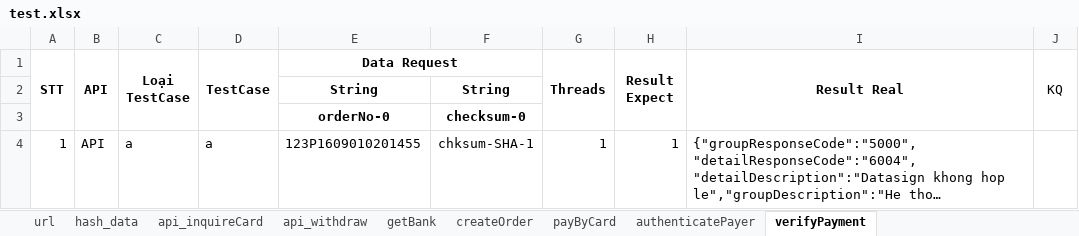
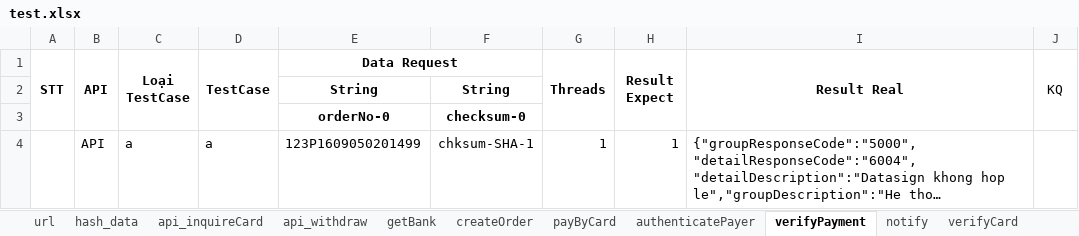
Before and after one commit to MinhVuong/ToolTestWithdrawFund, an Excel workbook: App_TestWithdrawFund/test.xlsx, sheet verifyPayment, drawn as a sheet; long unchanged cells end in …; values as stored, in another font and other column widths than the file's, no borders; the diff names each change by its address in the sheet, - before the commit and + after, or states it on an @@ line.

```diff
--- a/App_TestWithdrawFund/test.xlsx (sheet verifyPayment)
+++ b/App_TestWithdrawFund/test.xlsx (sheet verifyPayment)
+sheet tab: notify
+sheet tab: verifyCard
-A4 (STT): 1
+A4 (STT): (empty)
-E4 (Data Request): 123P1609010201455
+E4 (Data Request): 123P1609050201499
```
Also changed, not shown: sheet url, sheet hash_data, 5 other files.
